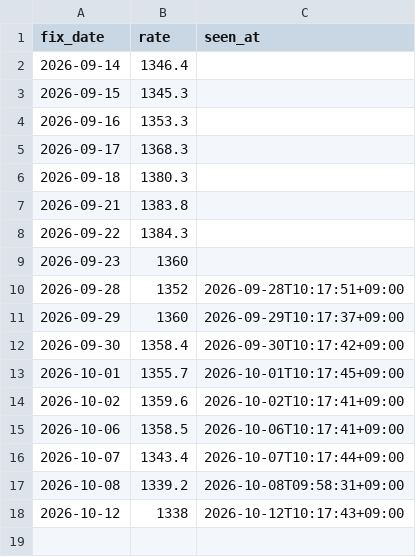
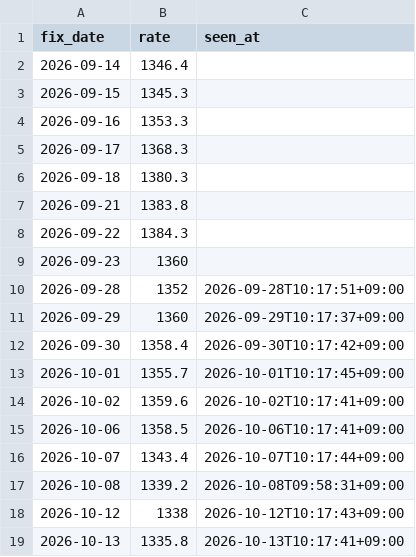
Before and after one commit to jinukkkim/dutyfree-exchange-rate, a CSV file: data/ecos_seen.csv, drawn as a sheet.

```diff
--- a/data/ecos_seen.csv
+++ b/data/ecos_seen.csv
@@ -18 +18,2 @@ fix_date,rate,seen_at
 2026-10-12,1338,2026-10-12T10:17:43+09:00
+2026-10-13,1335.8,2026-10-13T10:17:41+09:00
```
